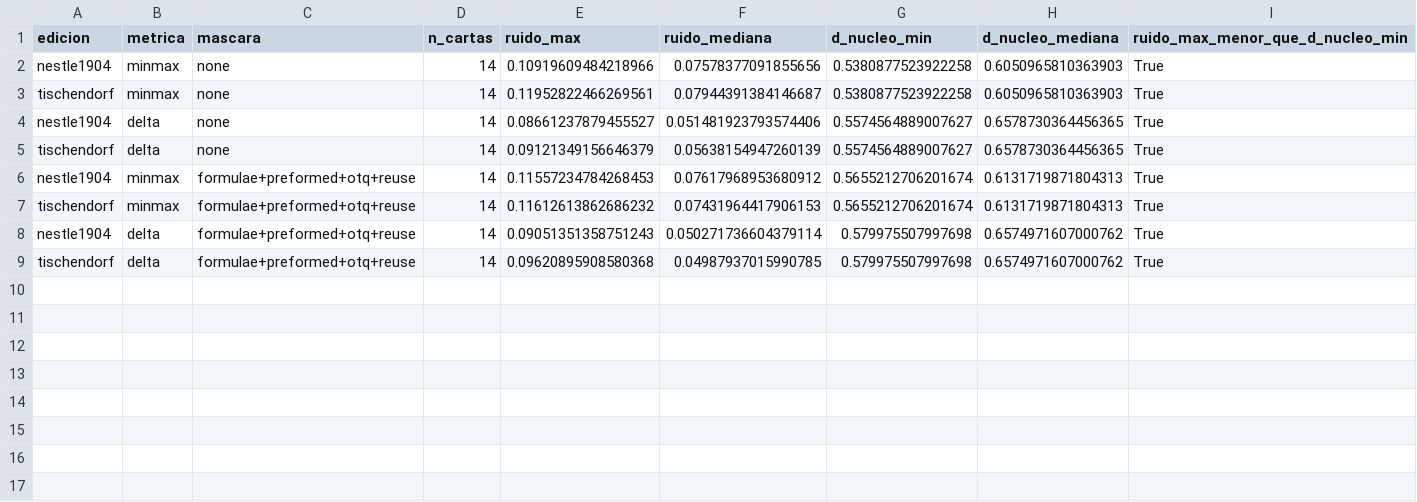
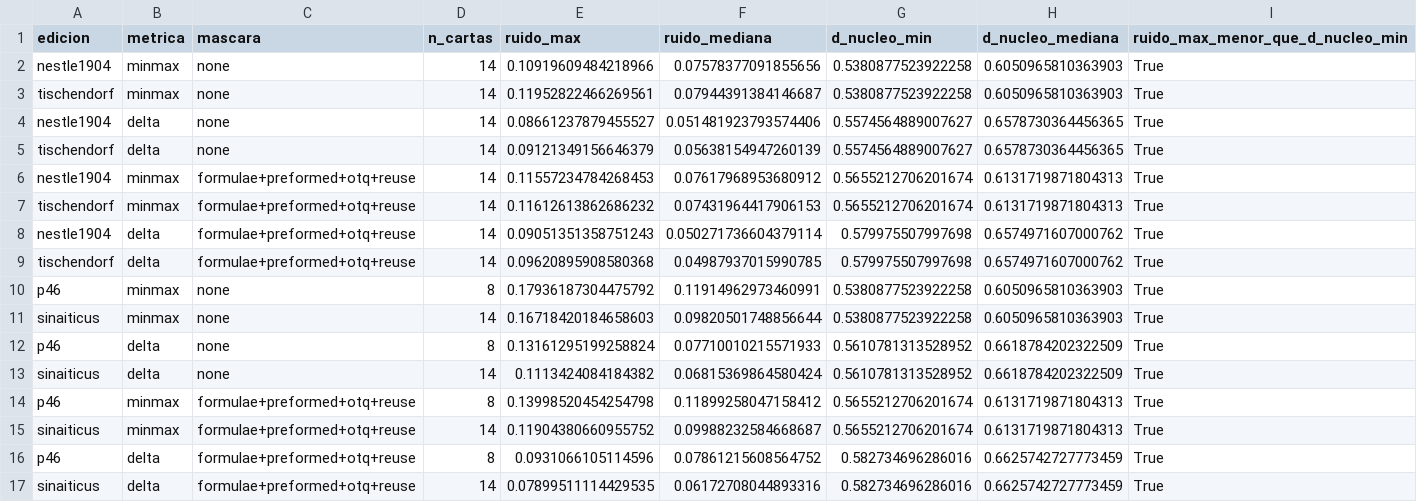
Before and after one commit to ferpecorrea-prog/paulinum, a CSV file: results/paulinum_1_0/ruido_edicion_resumen.csv, drawn as a sheet.

```diff
--- a/results/paulinum_1_0/ruido_edicion_resumen.csv
+++ b/results/paulinum_1_0/ruido_edicion_resumen.csv
@@ -9 +9,9 @@ nestle1904,delta,formulae+preformed+otq+reuse,14,0.09051351358751243,0.050271736
 tischendorf,delta,formulae+preformed+otq+reuse,14,0.09620895908580368,0.04987937015990785,0.579975507997698,0.6574971607000762,True
+p46,minmax,none,8,0.17936187304475792,0.11914962973460991,0.5380877523922258,0.6050965810363903,True
+sinaiticus,minmax,none,14,0.16718420184658603,0.09820501748856644,0.5380877523922258,0.6050965810363903,True
+p46,delta,none,8,0.13161295199258824,0.07710010215571933,0.5610781313528952,0.6618784202322509,True
+sinaiticus,delta,none,14,0.1113424084184382,0.06815369864580424,0.5610781313528952,0.6618784202322509,True
+p46,minmax,formulae+preformed+otq+reuse,8,0.13998520454254798,0.11899258047158412,0.5655212706201674,0.6131719871804313,True
+sinaiticus,minmax,formulae+preformed+otq+reuse,14,0.11904380660955752,0.09988232584668687,0.5655212706201674,0.6131719871804313,True
+p46,delta,formulae+preformed+otq+reuse,8,0.0931066105114596,0.07861215608564752,0.582734696286016,0.6625742727773459,True
+sinaiticus,delta,formulae+preformed+otq+reuse,14,0.07899511114429535,0.06172708044893316,0.582734696286016,0.6625742727773459,True
```
Also changed, not shown: 3 other files.
